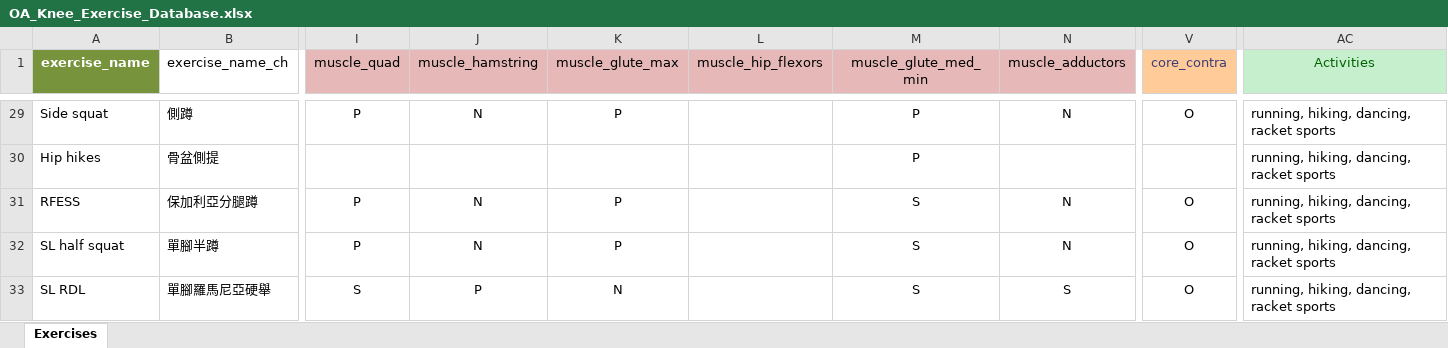
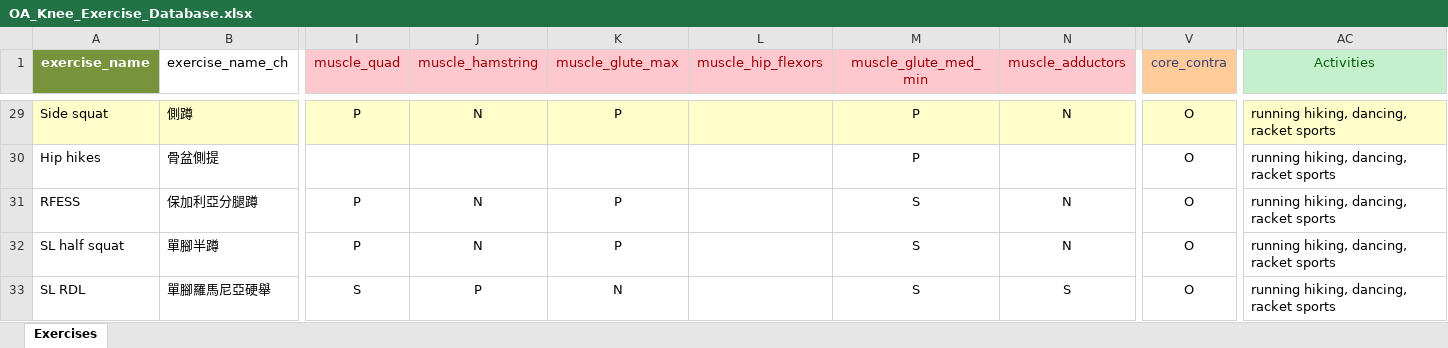
Before and after one commit to tkwr565/physiotherapy-exercise-recommendation, an Excel workbook: database/seeds/OA_Knee_Exercise_Database.xlsx, sheet Exercises, drawn as a sheet; only a part is shown, gaps mark what is left out; values as stored, in another font and other column widths than the file's, no borders; the diff covers the shown part only; the diff names each change by its address in the sheet, - before the commit and + after, or states it on an @@ line.

```diff
--- a/database/seeds/OA_Knee_Exercise_Database.xlsx (sheet Exercises)
+++ b/database/seeds/OA_Knee_Exercise_Database.xlsx (sheet Exercises)
@@ I1:N1 fill: #E6B9B8 → #FFC7CE, text colour: black → #9C0006 @@
-A29:AC29 fill: none
+A29:AC29 fill: #FFFFCC
-AC29:AC33 (Activities): running, hiking, dancing, racket sports
+AC29:AC33 (Activities): running hiking, dancing, racket sports
-V30 (core_contra): (empty)
+V30 (core_contra): O
```
Also changed, not shown: 11 edited cells and cell formats elsewhere in this sheet, 42 other files.
